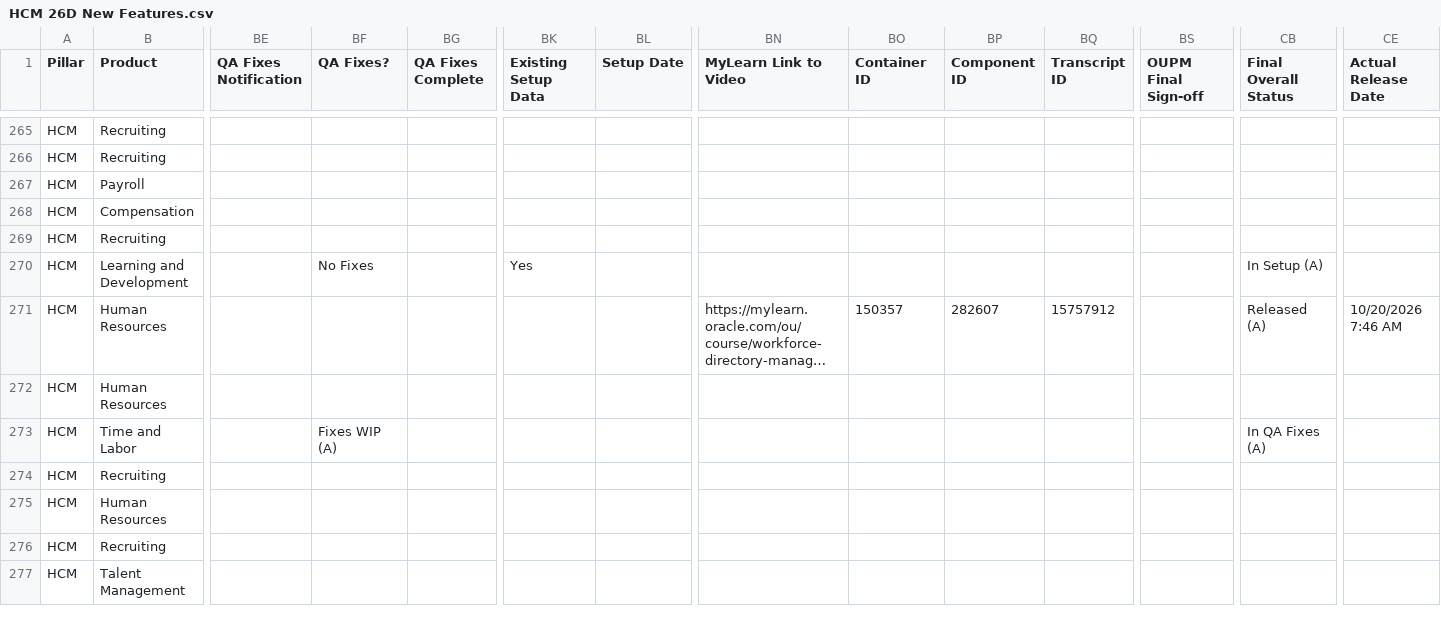
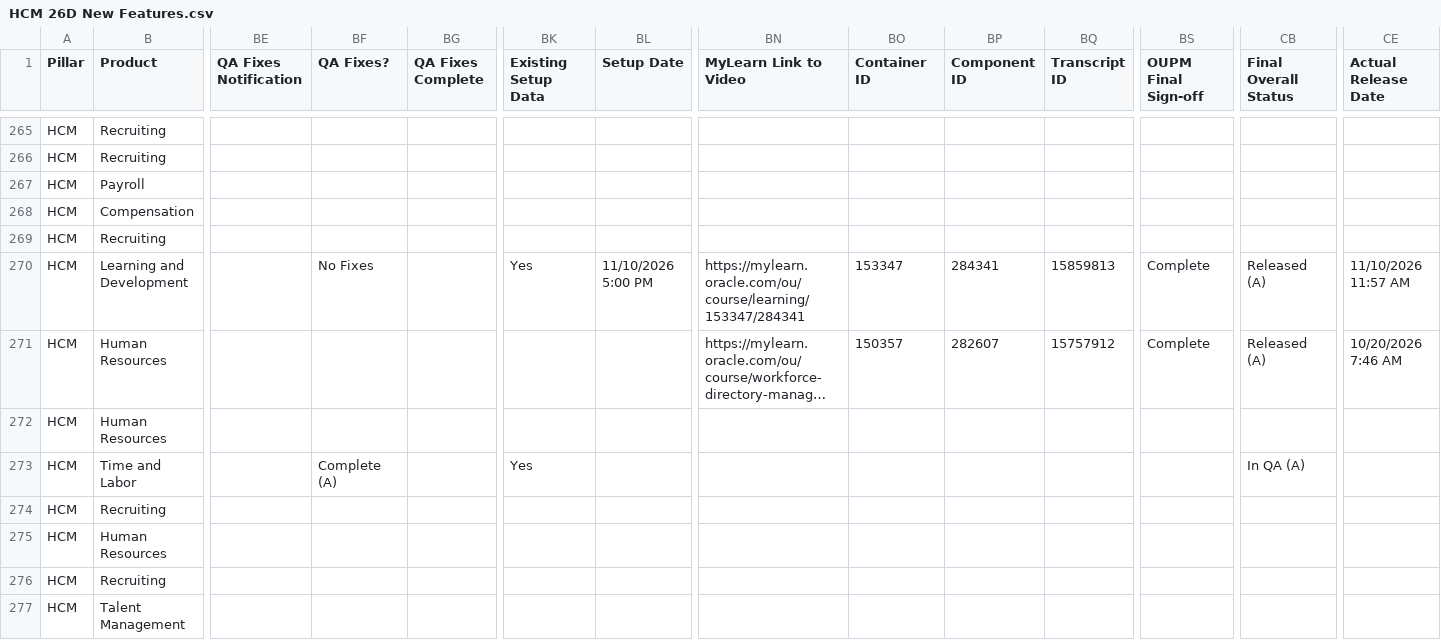
Before and after one commit to pavithraguruprasadb-maker/26C-New-Features-Dashboard, a CSV file: HCM 26D New Features.csv, drawn as a sheet; only a part is shown, gaps mark what is left out; long unchanged cells end in …; the diff covers the shown part only; the diff names each change by its address in the sheet, - before the commit and + after, or states it on an @@ line.

```diff
--- a/HCM 26D New Features.csv
+++ b/HCM 26D New Features.csv
-BL270 (Setup Date): (empty)
+BL270 (Setup Date): 11/10/2026 5:00 PM
-BN270 (MyLearn Link to Video): (empty)
+BN270 (MyLearn Link to Video): https://mylearn.oracle.com/ou/course/learning/153347/284341
-BO270 (Container ID): (empty)
+BO270 (Container ID): 153347
-BP270 (Component ID): (empty)
+BP270 (Component ID): 284341
-BQ270 (Transcript ID): (empty)
+BQ270 (Transcript ID): 15859813
-BS270:BS271 (OUPM Final Sign-off): (empty)
+BS270:BS271 (OUPM Final Sign-off): Complete
-CB270 (Final Overall Status): In Setup (A)
+CB270 (Final Overall Status): Released (A)
-CE270 (Actual Release Date): (empty)
+CE270 (Actual Release Date): 11/10/2026 11:57 AM
-BF273 (QA Fixes?): Fixes WIP (A)
+BF273 (QA Fixes?): Complete (A)
-BK273 (Existing Setup Data): (empty)
+BK273 (Existing Setup Data): Yes
-CB273 (Final Overall Status): In QA Fixes (A)
+CB273 (Final Overall Status): In QA (A)
```
Also changed, not shown: 128 edited cells elsewhere in this file, ERP 26D New Features.csv, SCM 26D New Features.csv.
